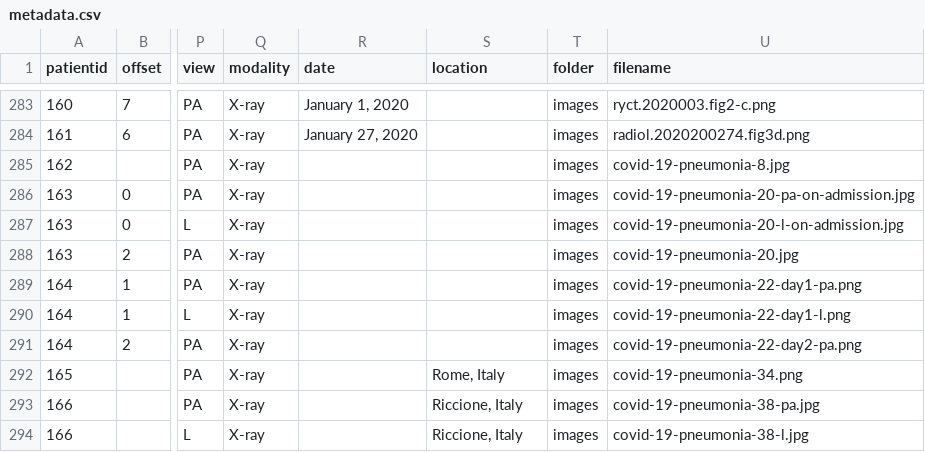
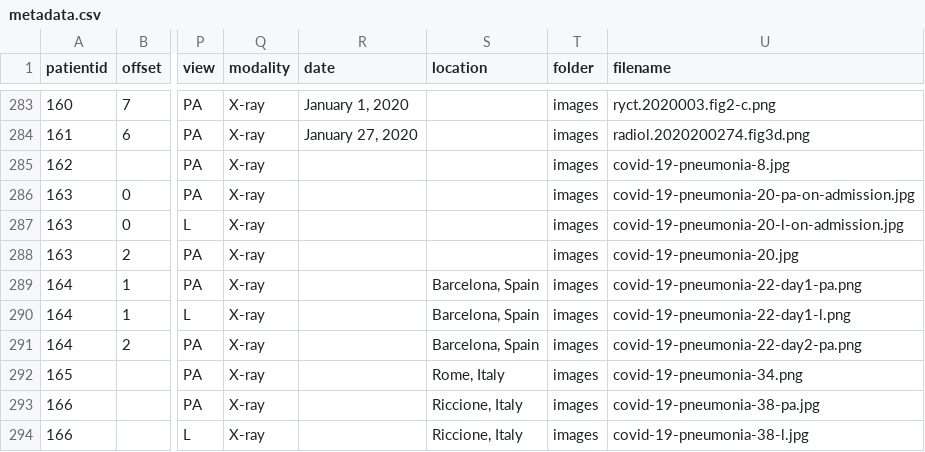
Before and after one commit to ieee8023/covid-chestxray-dataset, a CSV file: metadata.csv, drawn as a sheet; only a part is shown, gaps mark what is left out; the diff names each change by its address in the sheet, - before the commit and + after, or states it on an @@ line.

Commit message:
Add location for patient 164

```diff
--- a/metadata.csv
+++ b/metadata.csv
-S289:S291 (location): (empty)
+S289:S291 (location): Barcelona, Spain
```
